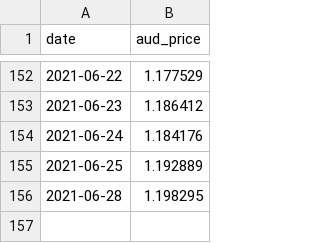
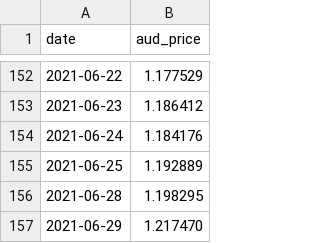
Before and after one commit to GavinEke/SpaceshipVoyager, a CSV file: datasets/EARTH.csv, drawn as a sheet; only a part is shown, gaps mark what is left out; the diff names each change by its address in the sheet, - before the commit and + after, or states it on an @@ line.

Commit message:
Daily unit prices update

```diff
--- a/datasets/EARTH.csv
+++ b/datasets/EARTH.csv
+row 157: 2021-06-29 | 1.217470
```
Also changed, not shown: datasets/INDEX.csv, datasets/UNIVERSE.csv, 3 other files.
